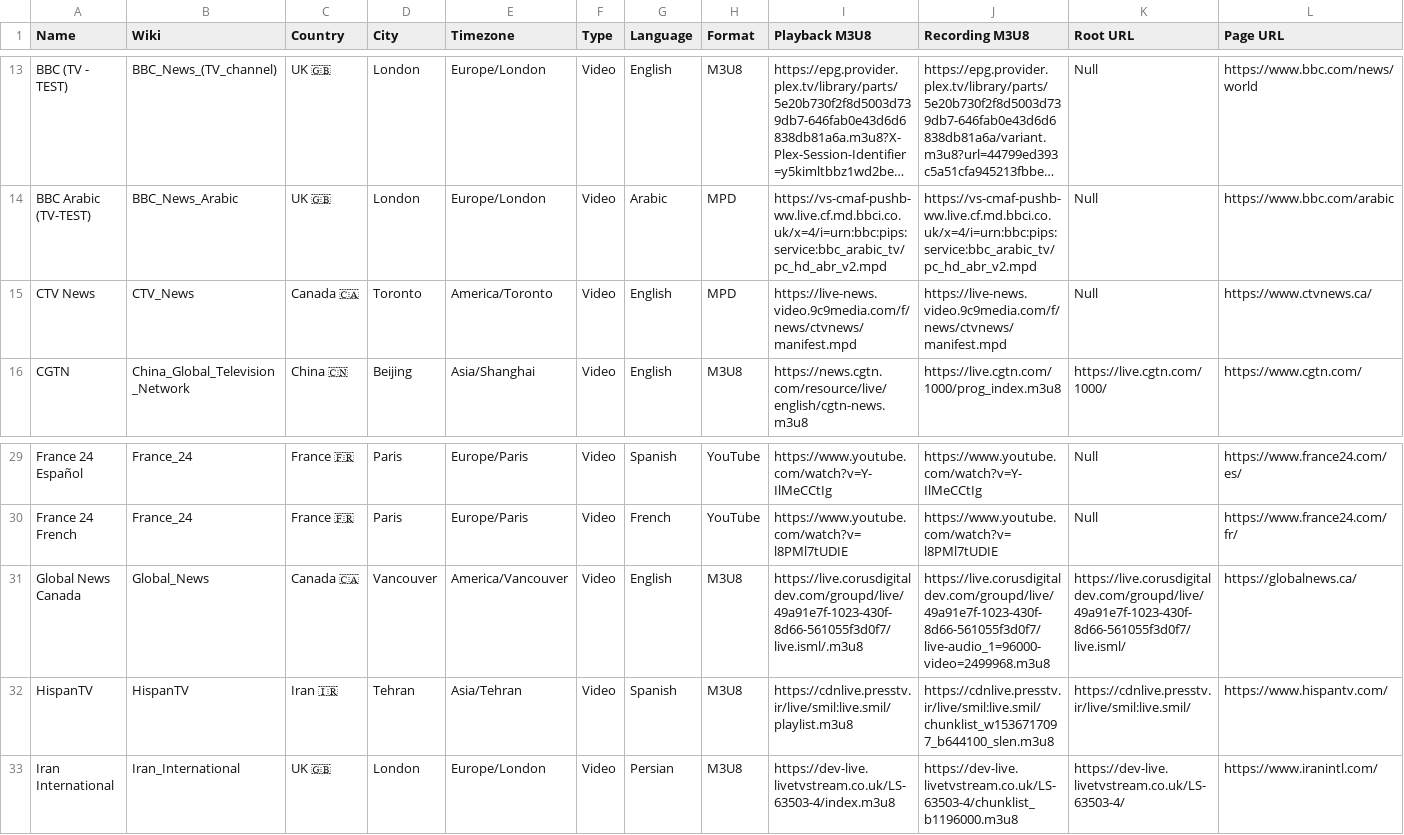
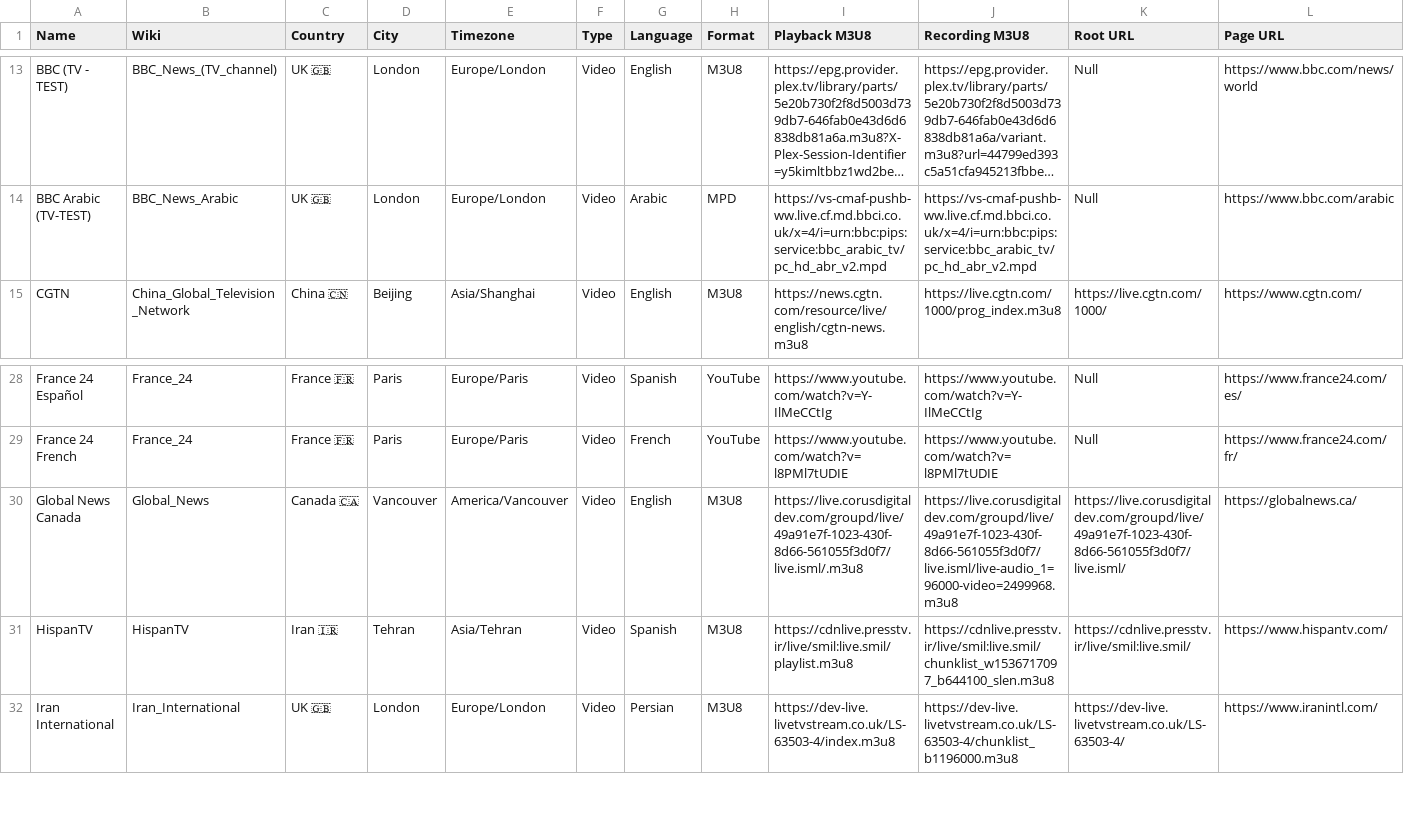
Before and after one commit to cpremoshis/global-media, a CSV file: Assets/broadcasters.csv, drawn as a sheet; only a part is shown, gaps mark what is left out; long unchanged cells end in …; removed rows and columns are numbered as before the commit, all else as after; the diff names each change by its address in the sheet, - before the commit and + after, or states it on an @@ line.

```diff
--- a/Assets/broadcasters.csv
+++ b/Assets/broadcasters.csv
-row 15: CTV News | CTV_News | Canada 🇨🇦 | Toronto | America/Toronto | Video | English | MPD | https://live-news.video.9c9media.com/f/news/ctvnews/manifest.mpd | https://live-news.video.9c9media.com/f/news/ctvnews/manifest.mpd | Null | https://www.ctvnews.ca/
-J30 (Recording M3U8): https://live.corusdigitaldev.com/groupd/live/49a91e7f-1023-430f-8d66-561055f3d0f7/live-audio_1=96000-video=2499968.m3u8
+J30 (Recording M3U8): https://live.corusdigitaldev.com/groupd/live/49a91e7f-1023-430f-8d66-561055f3d0f7/live.isml/live-audio_1=96000-video=2499968.m3u8
```
